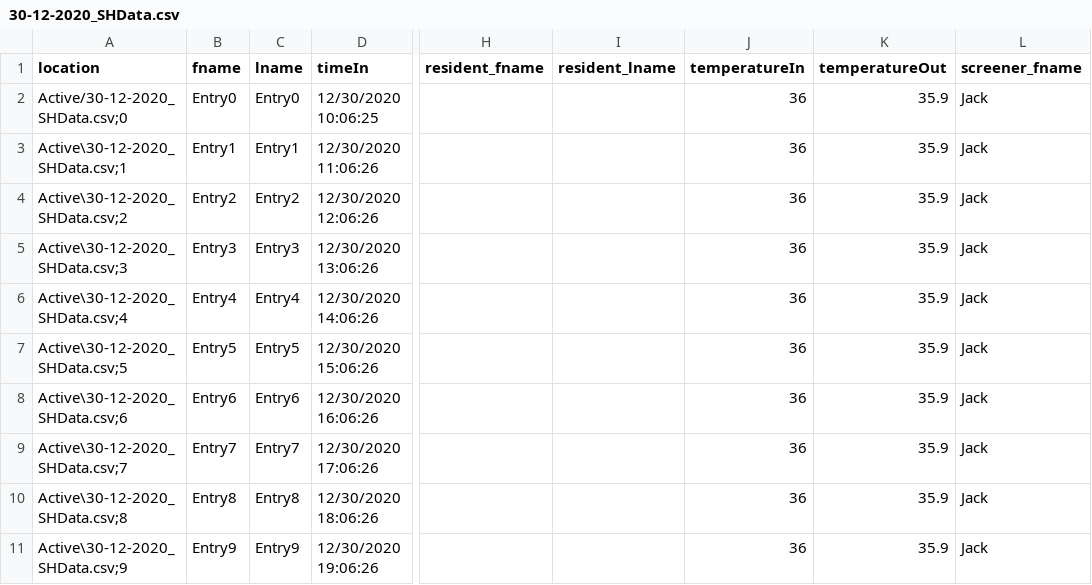
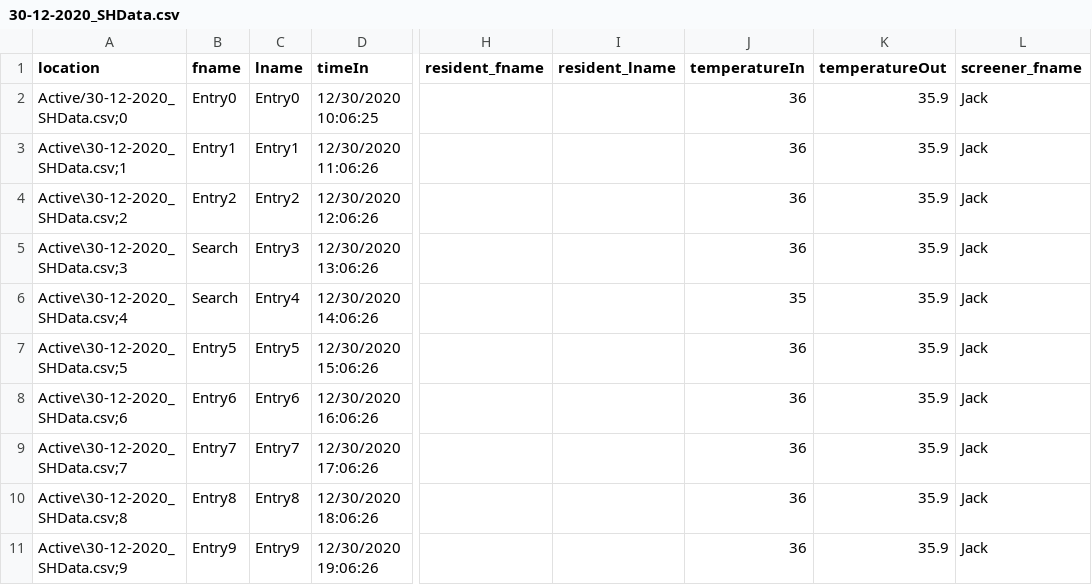
Before and after one commit to jackmurray50/ScreenerHelper, a CSV file: ScreenerWFP/bin/Debug/Active/30-12-2020_SHData.csv, drawn as a sheet; only a part is shown, gaps mark what is left out; the diff names each change by its address in the sheet, - before the commit and + after, or states it on an @@ line.

```diff
--- a/ScreenerWFP/bin/Debug/Active/30-12-2020_SHData.csv
+++ b/ScreenerWFP/bin/Debug/Active/30-12-2020_SHData.csv
-B5 (fname): Entry3
+B5 (fname): Search
-B6 (fname): Entry4
+B6 (fname): Search
-J6 (temperatureIn): 36
+J6 (temperatureIn): 35
```
Also changed, not shown: ScreenerWFP/bin/Debug/Active/29-12-2020_SHData.csv, 17 other files.
